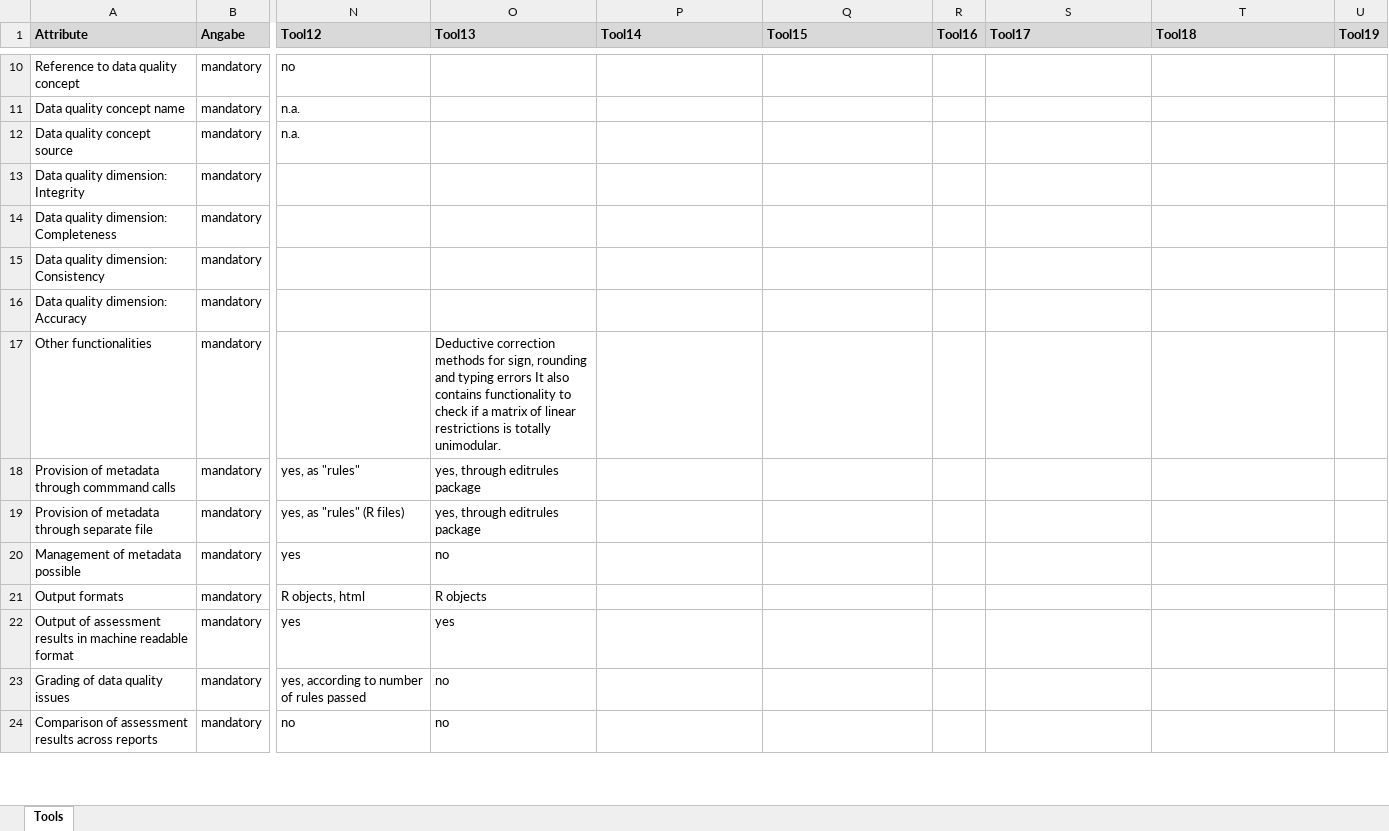
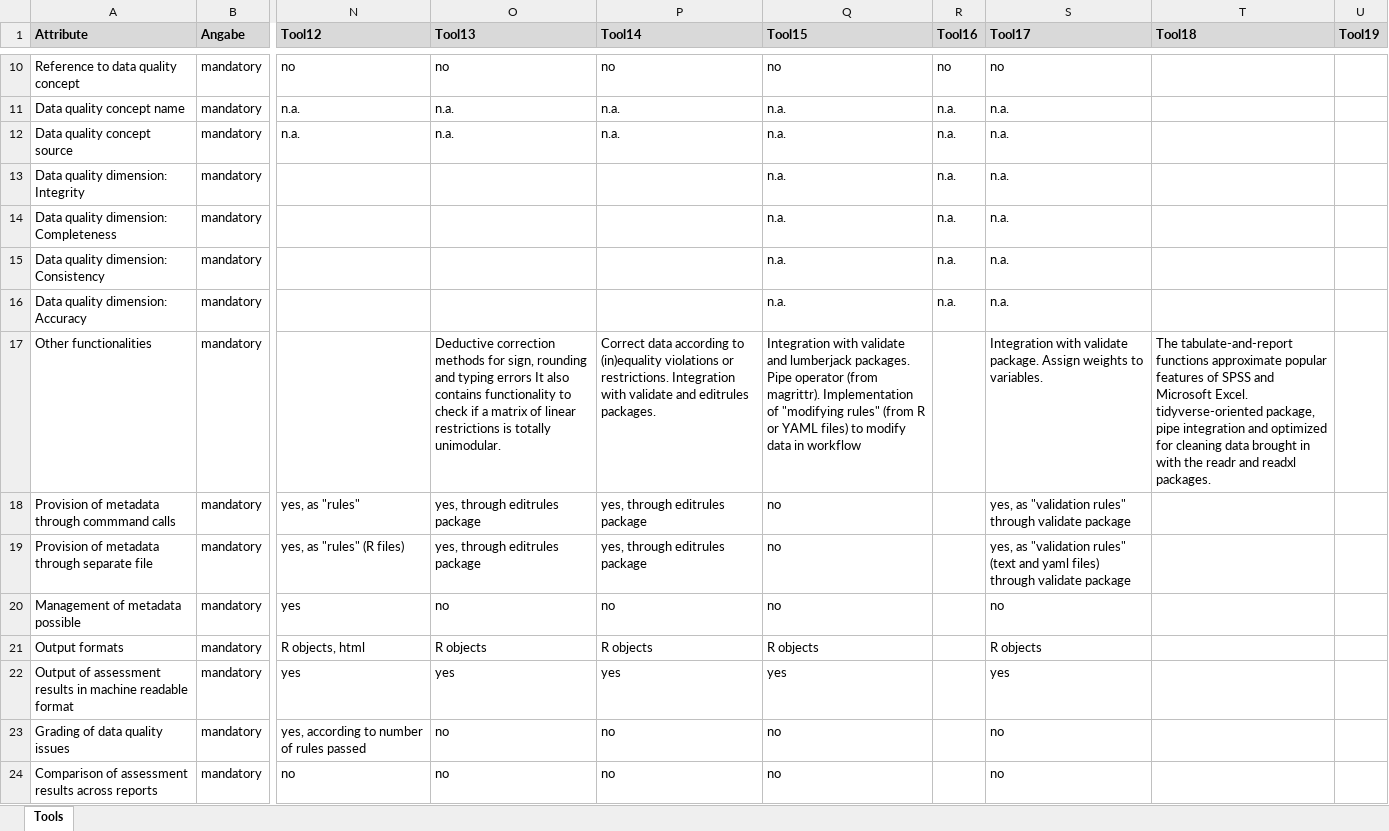
Before and after one commit to JoanyMarino/RPackages4DQA, an Excel workbook: Data quality revision R overview v01.xlsx, sheet Tools, drawn as a sheet; only a part is shown, gaps mark what is left out; values as stored, in another font and other column widths than the file's, no borders; the diff covers the shown part only; the diff names each change by its address in the sheet, - before the commit and + after, or states it on an @@ line.

```diff
--- a/Data quality revision R overview v01.xlsx (sheet Tools)
+++ b/Data quality revision R overview v01.xlsx (sheet Tools)
-O10 (Tool13): (empty)
+O10 (Tool13): no
-P10 (Tool14): (empty)
+P10 (Tool14): no
-Q10 (Tool15): (empty)
+Q10 (Tool15): no
-R10 (Tool16): (empty)
+R10 (Tool16): no
-S10 (Tool17): (empty)
+S10 (Tool17): no
-O11:O12 (Tool13): (empty)
+O11:O12 (Tool13): n.a.
-P11:P12 (Tool14): (empty)
+P11:P12 (Tool14): n.a.
-Q11:Q16 (Tool15): (empty)
+Q11:Q16 (Tool15): n.a.
-R11:R16 (Tool16): (empty)
+R11:R16 (Tool16): n.a.
-S11:S16 (Tool17): (empty)
+S11:S16 (Tool17): n.a.
-P17 (Tool14): (empty)
+P17 (Tool14): Correct data according to (in)equality violations or restrictions. Integration with validate and editrules packages.
-Q17 (Tool15): (empty)
+Q17 (Tool15): Integration with validate and lumberjack packages. Pipe operator (from magrittr). Implementation of "modifying rules" (from R or YAML files) to modify data in workflow
-S17 (Tool17): (empty)
+S17 (Tool17): Integration with validate package. Assign weights to variables.
-T17 (Tool18): (empty)
+T17 (Tool18): The tabulate-and-report functions approximate popular features of SPSS and Microsoft Excel. tidyverse-oriented package, pipe integration and optimized for cleaning data brought in with the readr and readxl packages.
-P18:P19 (Tool14): (empty)
+P18:P19 (Tool14): yes, through editrules package
-Q18:Q20 (Tool15): (empty)
+Q18:Q20 (Tool15): no
-S18 (Tool17): (empty)
+S18 (Tool17): yes, as "validation rules" through validate package
-S19 (Tool17): (empty)
+S19 (Tool17): yes, as "validation rules" (text and yaml files) through validate package
-P20 (Tool14): (empty)
+P20 (Tool14): no
-S20 (Tool17): (empty)
+S20 (Tool17): no
-P21 (Tool14): (empty)
+P21 (Tool14): R objects
-Q21 (Tool15): (empty)
+Q21 (Tool15): R objects
-S21 (Tool17): (empty)
+S21 (Tool17): R objects
-P22 (Tool14): (empty)
+P22 (Tool14): yes
-Q22 (Tool15): (empty)
+Q22 (Tool15): yes
-S22 (Tool17): (empty)
+S22 (Tool17): yes
-P23:P24 (Tool14): (empty)
+P23:P24 (Tool14): no
-Q23:Q24 (Tool15): (empty)
+Q23:Q24 (Tool15): no
-S23:S24 (Tool17): (empty)
+S23:S24 (Tool17): no
```
Also changed, not shown: 1 added row, 97 edited cells and cell formats elsewhere in this sheet, 2 other files.
